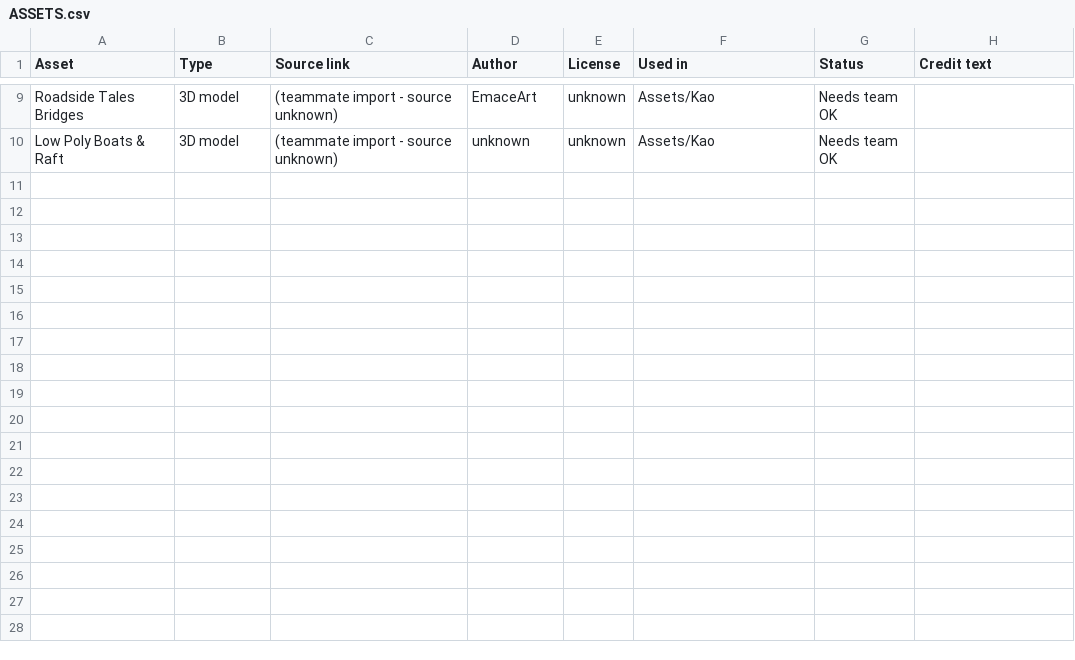
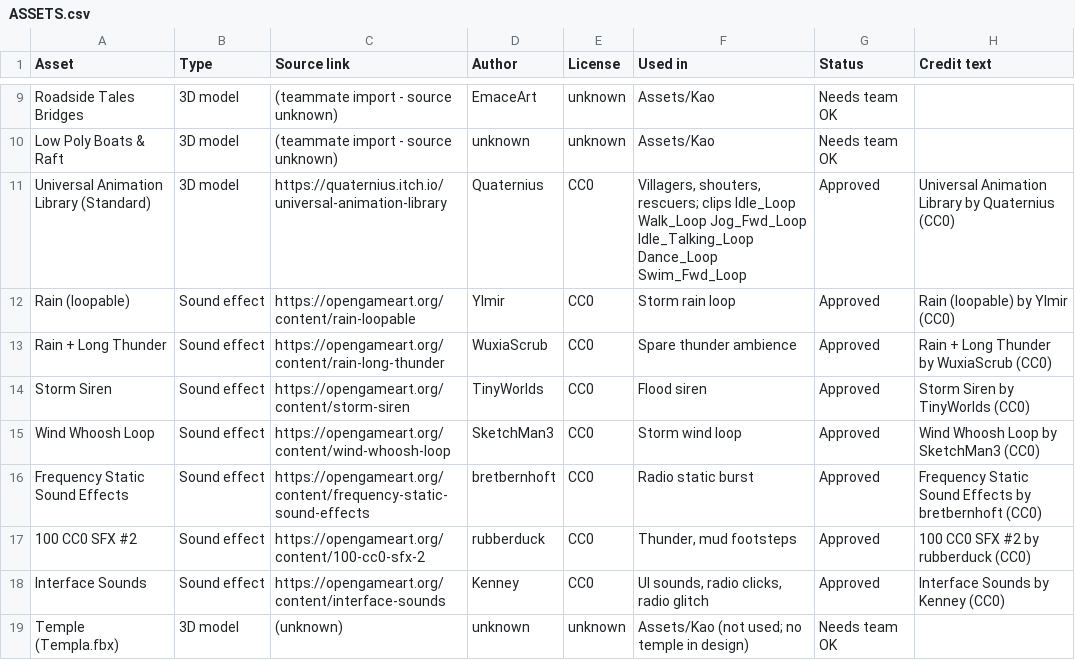
Before and after one commit to Nate1506/AFO, a CSV file: ASSETS.csv, drawn as a sheet; only a part is shown, gaps mark what is left out.

```diff
--- a/ASSETS.csv
+++ b/ASSETS.csv
@@ -10 +10,10 @@ Roadside Tales Bridges,3D model,(teammate import - source unknown),EmaceArt,unkn
 Low Poly Boats & Raft,3D model,(teammate import - source unknown),unknown,unknown,Assets/Kao,Needs team OK,
+Universal Animation Library (Standard),3D model,https://quaternius.itch.io/universal-animation-library,Quaternius,CC0,"Villagers, shouters, rescuers; clips Idle_Loop Walk_Loop Jog_Fwd_Loop Idle_Talking_Loop Dance_Loop Swim_Fwd_Loop",Approved,Universal Animation Library by Quaternius (CC0)
+Rain (loopable),Sound effect,https://opengameart.org/content/rain-loopable,Ylmir,CC0,Storm rain loop,Approved,Rain (loopable) by Ylmir (CC0)
+Rain + Long Thunder,Sound effect,https://opengameart.org/content/rain-long-thunder,WuxiaScrub,CC0,Spare thunder ambience,Approved,Rain + Long Thunder by WuxiaScrub (CC0)
+Storm Siren,Sound effect,https://opengameart.org/content/storm-siren,TinyWorlds,CC0,Flood siren,Approved,Storm Siren by TinyWorlds (CC0)
+Wind Whoosh Loop,Sound effect,https://opengameart.org/content/wind-whoosh-loop,SketchMan3,CC0,Storm wind loop,Approved,Wind Whoosh Loop by SketchMan3 (CC0)
+Frequency Static Sound Effects,Sound effect,https://opengameart.org/content/frequency-static-sound-effects,bretbernhoft,CC0,Radio static burst,Approved,Frequency Static Sound Effects by bretbernhoft (CC0)
+100 CC0 SFX #2,Sound effect,https://opengameart.org/content/100-cc0-sfx-2,rubberduck,CC0,"Thunder, mud footsteps",Approved,100 CC0 SFX #2 by rubberduck (CC0)
+Interface Sounds,Sound effect,https://opengameart.org/content/interface-sounds,Kenney,CC0,"UI sounds, radio clicks, radio glitch",Approved,Interface Sounds by Kenney (CC0)
+Temple (Templa.fbx),3D model,(unknown),unknown,unknown,Assets/Kao (not used; no temple in design),Needs team OK,
```
Also changed, not shown: 2 other files.
